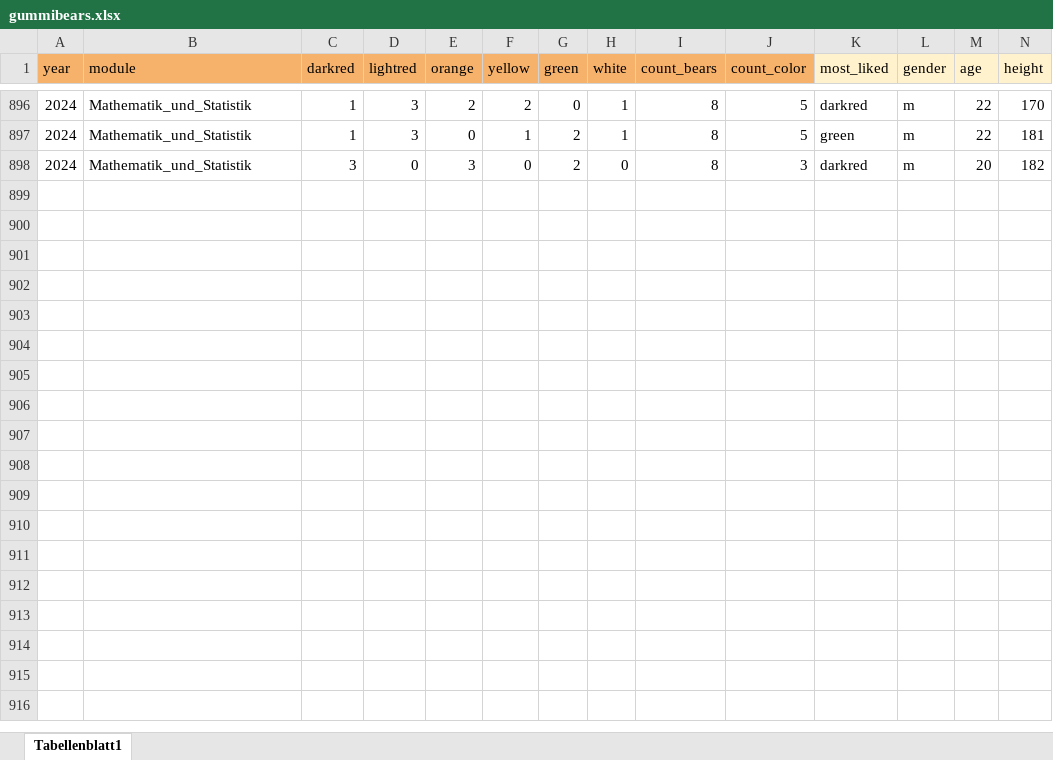
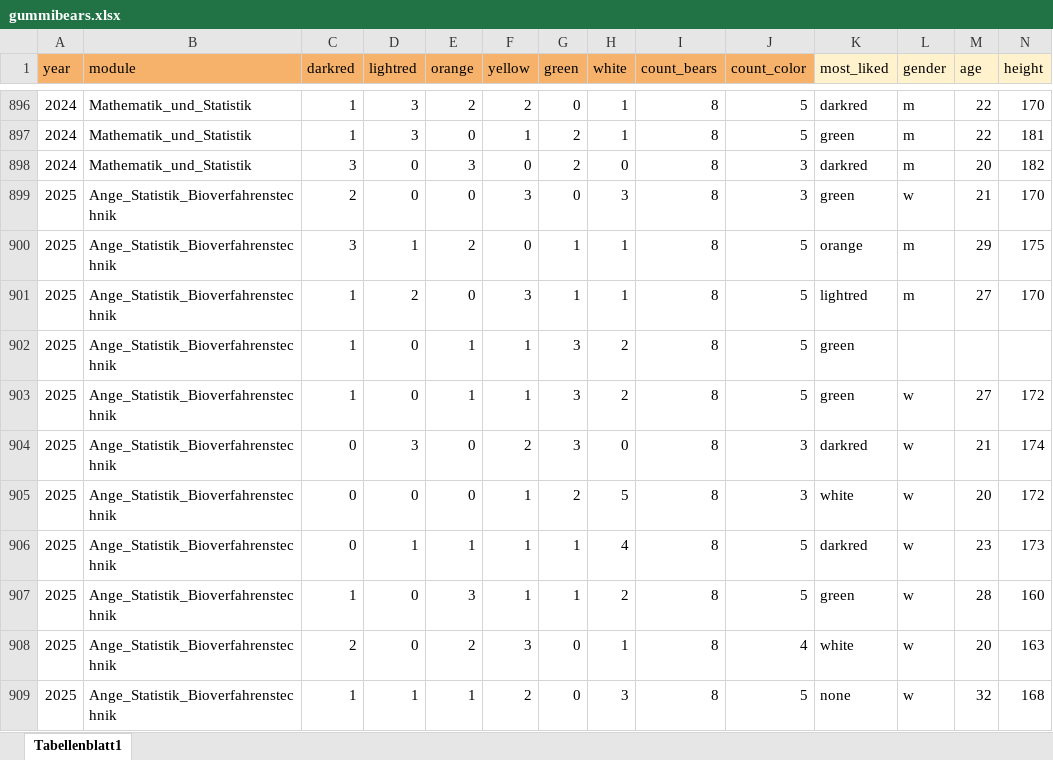
Before and after one commit to jkruppa/jkruppa.github.io, an Excel workbook: data/gummibears.xlsx, sheet Tabellenblatt1, drawn as a sheet; only a part is shown, gaps mark what is left out; values as stored, in another font and other column widths than the file's, no borders; charts and pictures not drawn; rows hold the shown columns only; the diff names each change by its address in the sheet, - before the commit and + after, or states it on an @@ line.

```diff
--- a/data/gummibears.xlsx (sheet Tabellenblatt1)
+++ b/data/gummibears.xlsx (sheet Tabellenblatt1)
+row 899: 2025 | Ange_Statistik_Bioverfahrenstechnik | 2 | 0 | 0 | 3 | 0 | 3 | 8 | 3 | green | w | 21 | 170
+row 900: 2025 | Ange_Statistik_Bioverfahrenstechnik | 3 | 1 | 2 | 0 | 1 | 1 | 8 | 5 | orange | m | 29 | 175
+row 901: 2025 | Ange_Statistik_Bioverfahrenstechnik | 1 | 2 | 0 | 3 | 1 | 1 | 8 | 5 | lightred | m | 27 | 170
+row 902: 2025 | Ange_Statistik_Bioverfahrenstechnik | 1 | 0 | 1 | 1 | 3 | 2 | 8 | 5 | green
+row 903: 2025 | Ange_Statistik_Bioverfahrenstechnik | 1 | 0 | 1 | 1 | 3 | 2 | 8 | 5 | green | w | 27 | 172
+row 904: 2025 | Ange_Statistik_Bioverfahrenstechnik | 0 | 3 | 0 | 2 | 3 | 0 | 8 | 3 | darkred | w | 21 | 174
+row 905: 2025 | Ange_Statistik_Bioverfahrenstechnik | 0 | 0 | 0 | 1 | 2 | 5 | 8 | 3 | white | w | 20 | 172
+row 906: 2025 | Ange_Statistik_Bioverfahrenstechnik | 0 | 1 | 1 | 1 | 1 | 4 | 8 | 5 | darkred | w | 23 | 173
+row 907: 2025 | Ange_Statistik_Bioverfahrenstechnik | 1 | 0 | 3 | 1 | 1 | 2 | 8 | 5 | green | w | 28 | 160
+row 908: 2025 | Ange_Statistik_Bioverfahrenstechnik | 2 | 0 | 2 | 3 | 0 | 1 | 8 | 4 | white | w | 20 | 163
+row 909: 2025 | Ange_Statistik_Bioverfahrenstechnik | 1 | 1 | 1 | 2 | 0 | 3 | 8 | 5 | none | w | 32 | 168
```
Also changed, not shown: 3 other files.
